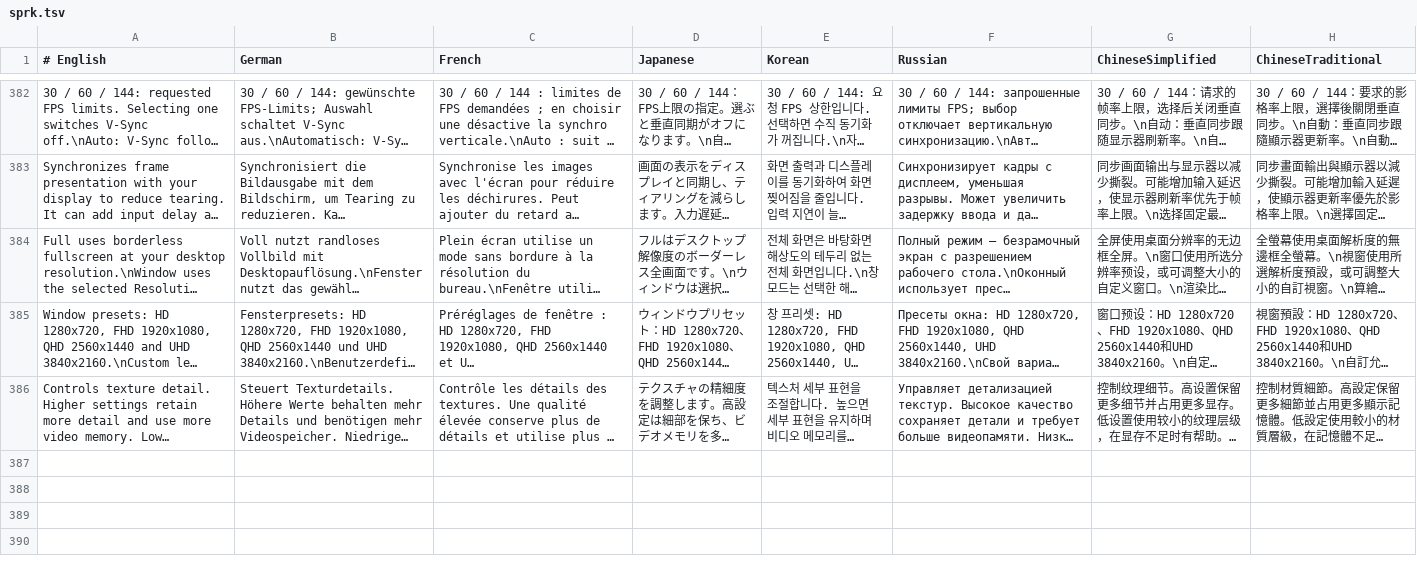
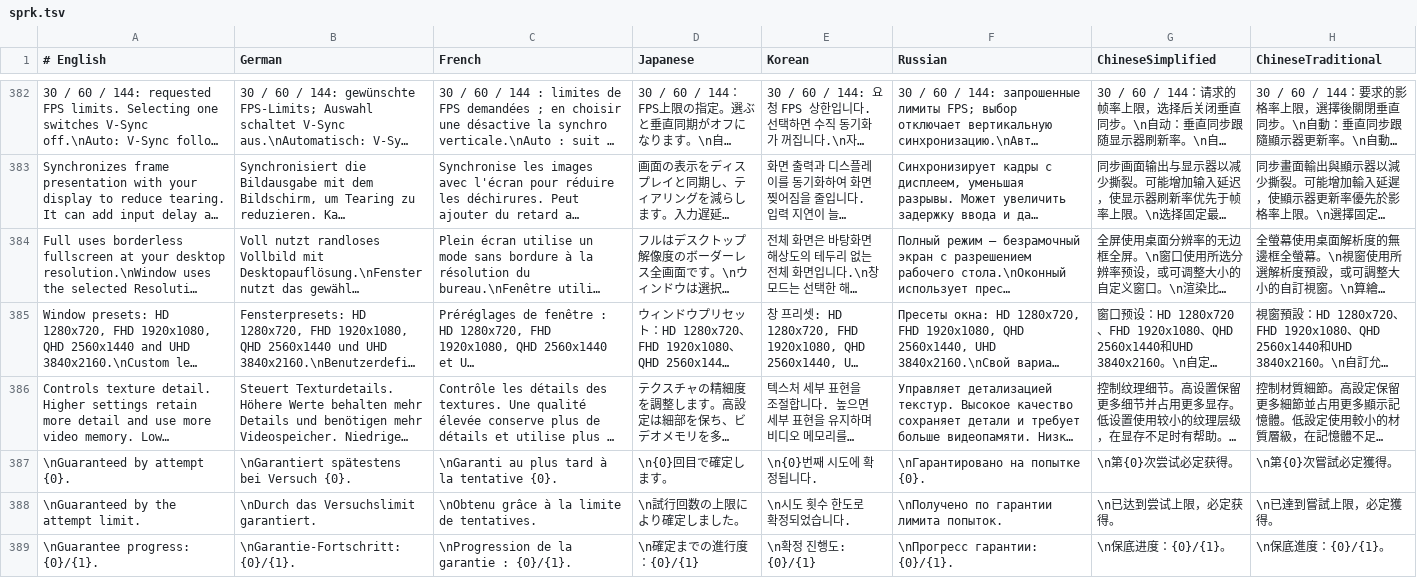
Before and after one commit to faberuser/sprk, a TSV file: client/localization/sprk.tsv, drawn as a sheet; only a part is shown, gaps mark what is left out; long unchanged cells end in …; the diff names each change by its address in the sheet, - before the commit and + after, or states it on an @@ line.

```diff
--- a/client/localization/sprk.tsv
+++ b/client/localization/sprk.tsv
+row 387: \nGuaranteed by attempt {0}. | \nGarantiert spätestens bei Versuch {0}. | \nGaranti au plus tard à la tentative {0}. | \n{0}回目で確定します。 | \n{0}번째 시도에 확정됩니다. | \nГарантировано на попытке {0}. | \n第{0}次尝试必定获得。 | \n第{0}次嘗試必定獲得。
+row 388: \nGuaranteed by the attempt limit. | \nDurch das Versuchslimit garantiert. | \nObtenu grâce à la limite de tentatives. | \n試行回数の上限により確定しました。 | \n시도 횟수 한도로 확정되었습니다. | \nПолучено по гарантии лимита попыток. | \n已达到尝试上限，必定获得。 | \n已達到嘗試上限，必定獲得。
+row 389: \nGuarantee progress: {0}/{1}. | \nGarantie-Fortschritt: {0}/{1}. | \nProgression de la garantie : {0}/{1}. | \n確定までの進行度：{0}/{1} | \n확정 진행도: {0}/{1} | \nПрогресс гарантии: {0}/{1}. | \n保底进度：{0}/{1}。 | \n保底進度：{0}/{1}。
```
Also changed, not shown: 8 other files.
